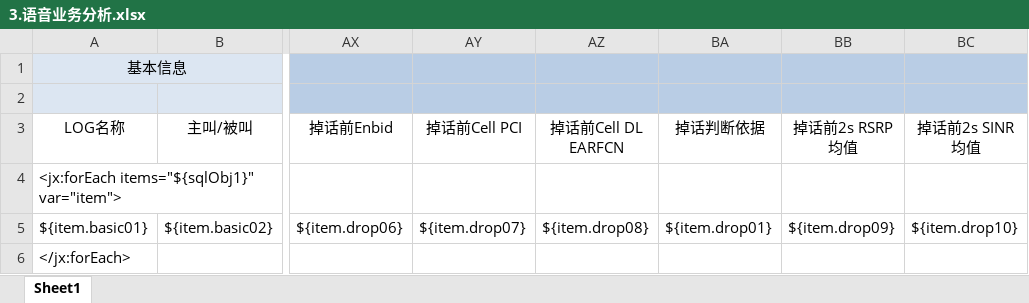
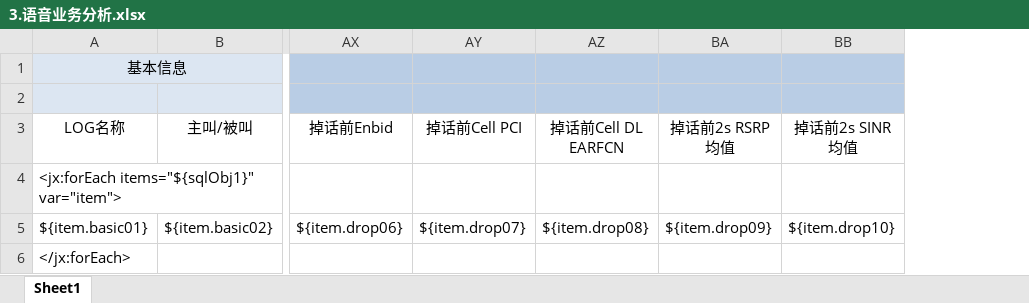
Before and after one commit to Shiiiiiy/CloudMonitor5G-2.0, an Excel workbook: CloudMonitor5G-2.0/src/main/resources/templates/3.语音业务分析.xlsx, sheet Sheet1, drawn as a sheet; only a part is shown, gaps mark what is left out; values as stored, in another font and other column widths than the file's, no borders; the diff names each change by its address in the sheet, - before the commit and + after, or states it on an @@ line.

```diff
--- a/CloudMonitor5G-2.0/src/main/resources/templates/3.语音业务分析.xlsx (sheet Sheet1)
+++ b/CloudMonitor5G-2.0/src/main/resources/templates/3.语音业务分析.xlsx (sheet Sheet1)
-column BA (掉话判断依据), row 5: ${item.drop01}
```
Also changed, not shown: CloudMonitor5G-2.0/src/main/resources/templates/1.网络参数配置.xlsx.
